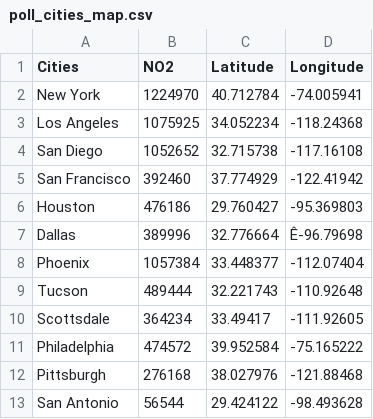
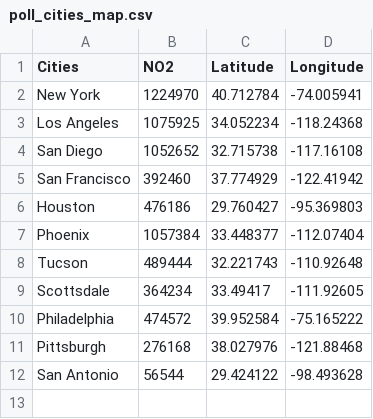
Before and after one commit to bfowler1/DM, a CSV file: poll_cities_map.csv, drawn as a sheet; the diff names each change by its address in the sheet, - before the commit and + after, or states it on an @@ line.

Commit message:
Add files via upload

```diff
--- a/poll_cities_map.csv
+++ b/poll_cities_map.csv
-row 7: Dallas | 389996 | 32.776664 | Ê-96.79698
```
